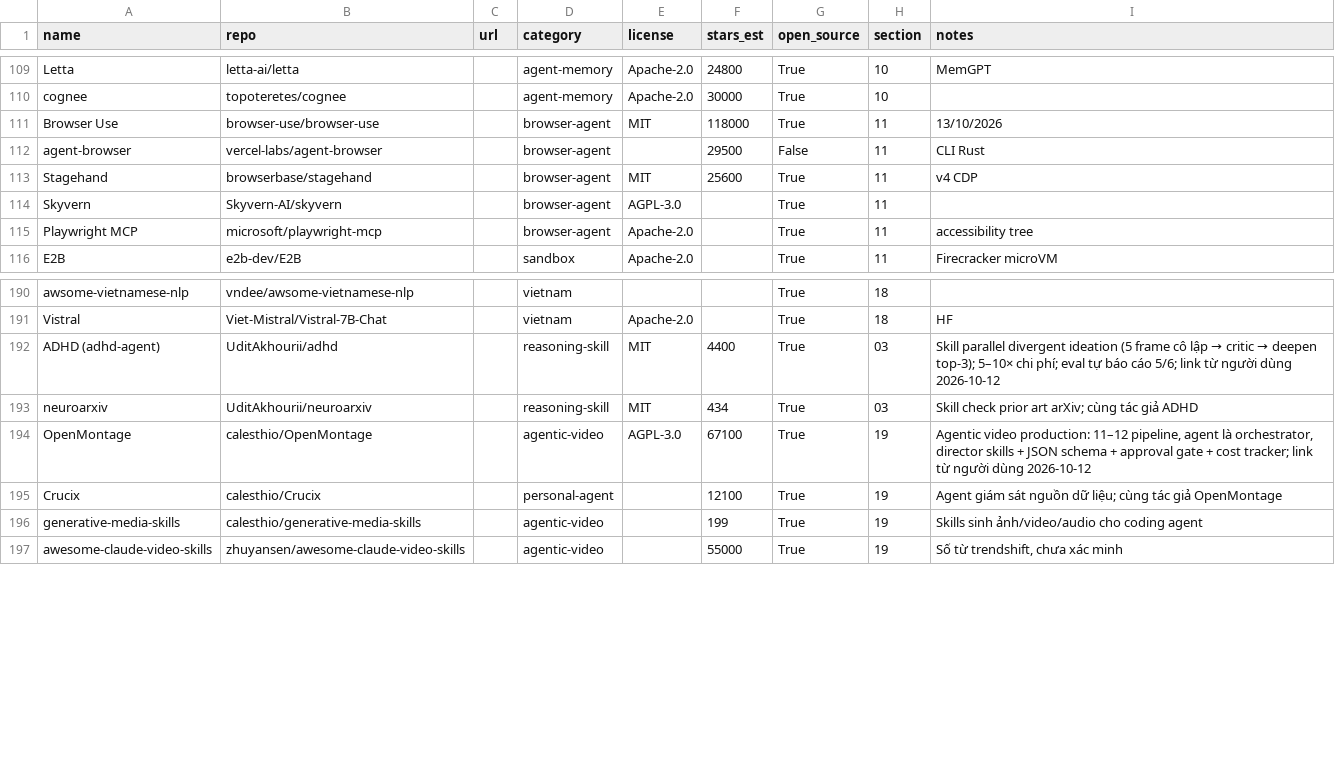
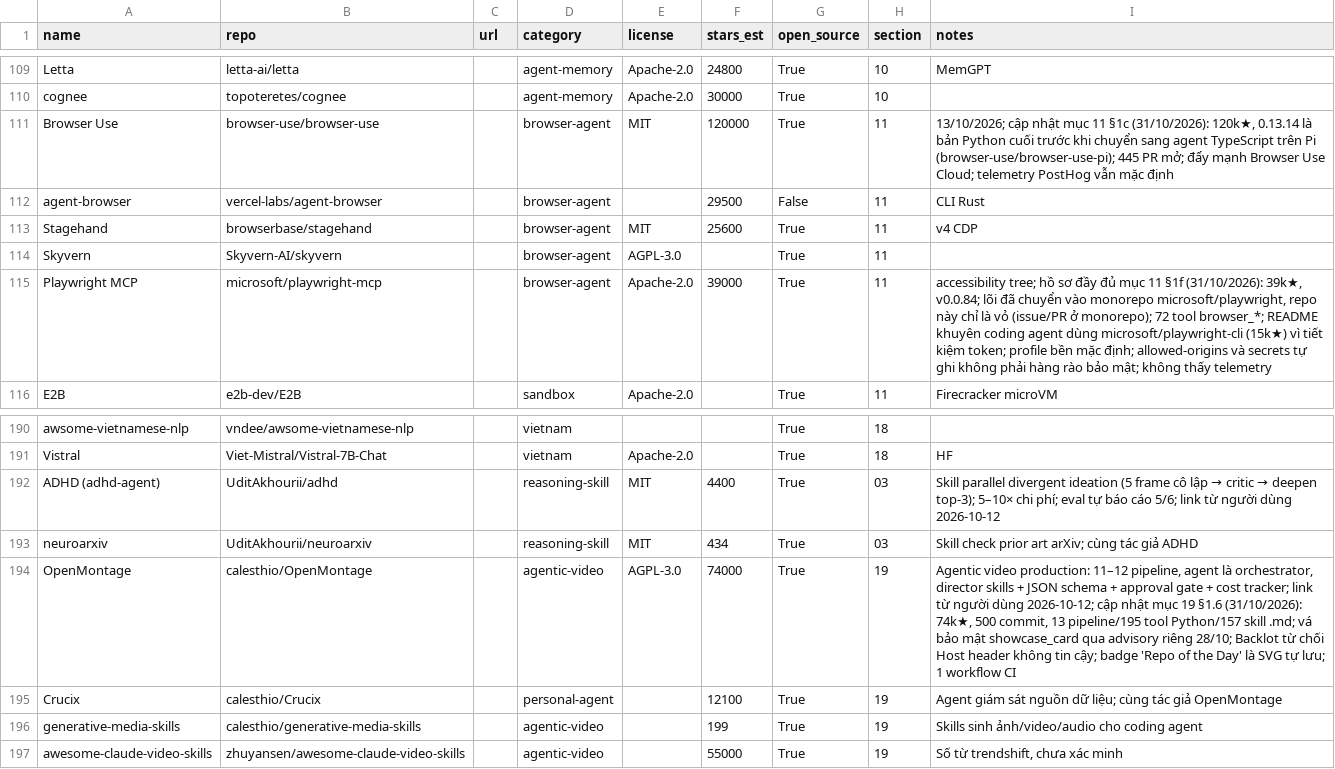
Before and after one commit to seeker19110/stored, a CSV file: data/projects.csv, drawn as a sheet; only a part is shown, gaps mark what is left out.

```diff
--- a/data/projects.csv
+++ b/data/projects.csv
@@ -110,3 +110,3 @@ Letta,letta-ai/letta,,agent-memory,Apache-2.0,24800,True,10,MemGPT
 cognee,topoteretes/cognee,,agent-memory,Apache-2.0,30000,True,10,
-Browser Use,browser-use/browser-use,,browser-agent,MIT,118000,True,11,13/10/2026
+Browser Use,browser-use/browser-use,,browser-agent,MIT,120000,True,11,"13/10/2026; cập nhật mục 11 §1c (31/10/2026): 120k★, 0.13.14 là bản Python cuối trước khi chuyển sang agent TypeScript trên Pi (browser-use/browser-use-pi); 445 PR mở; đẩy mạnh Browser Use Cloud; telemetry PostHog vẫn mặc định"
 agent-browser,vercel-labs/agent-browser,,browser-agent,,29500,False,11,CLI Rust
@@ -114,3 +114,3 @@ Stagehand,browserbase/stagehand,,browser-agent,MIT,25600,True,11,v4 CDP
 Skyvern,Skyvern-AI/skyvern,,browser-agent,AGPL-3.0,,True,11,
-Playwright MCP,microsoft/playwright-mcp,,browser-agent,Apache-2.0,,True,11,accessibility tree
+Playwright MCP,microsoft/playwright-mcp,,browser-agent,Apache-2.0,39000,True,11,"accessibility tree; hồ sơ đầy đủ mục 11 §1f (31/10/2026): 39k★, v0.0.84; lõi đã chuyển vào monorepo microsoft/playwright, repo này chỉ là vỏ (issue/PR ở monorepo); 72 tool browser_*; README khuyên coding agent dùng microsoft/playwright-cli (15k★) vì tiết kiệm token; profile bền mặc định; allowed-origins và secrets tự ghi không phải hàng rào bảo mật; không thấy telemetry"
 E2B,e2b-dev/E2B,,sandbox,Apache-2.0,,True,11,Firecracker microVM
@@ -193,3 +193,3 @@ ADHD (adhd-agent),UditAkhourii/adhd,,reasoning-skill,MIT,4400,True,03,Skill para
 neuroarxiv,UditAkhourii/neuroarxiv,,reasoning-skill,MIT,434,True,03,Skill check prior art arXiv; cùng tác giả ADHD
-OpenMontage,calesthio/OpenMontage,,agentic-video,AGPL-3.0,67100,True,19,"Agentic video production: 11–12 pipeline, agent là orchestrator, director skills + JSON schema + approval gate + cost tracker; link từ người dùng 2026-10-12"
+OpenMontage,calesthio/OpenMontage,,agentic-video,AGPL-3.0,74000,True,19,"Agentic video production: 11–12 pipeline, agent là orchestrator, director skills + JSON schema + approval gate + cost tracker; link từ người dùng 2026-10-12; cập nhật mục 19 §1.6 (31/10/2026): 74k★, 500 commit, 13 pipeline/195 tool Python/157 skill .md; vá bảo mật showcase_card qua advisory riêng 28/10; Backlot từ chối Host header không tin cậy; badge 'Repo of the Day' là SVG tự lưu; 1 workflow CI"
 Crucix,calesthio/Crucix,,personal-agent,,12100,True,19,Agent giám sát nguồn dữ liệu; cùng tác giả OpenMontage
```
Also changed, not shown: 4 other files.
